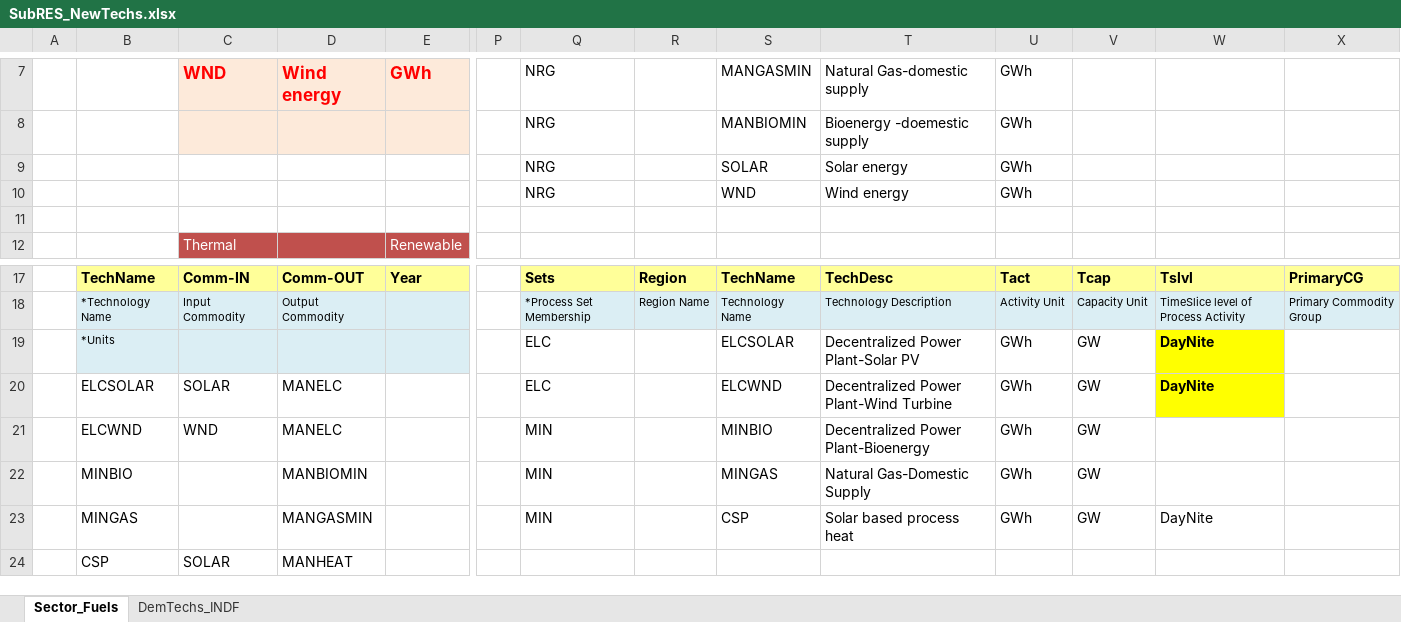
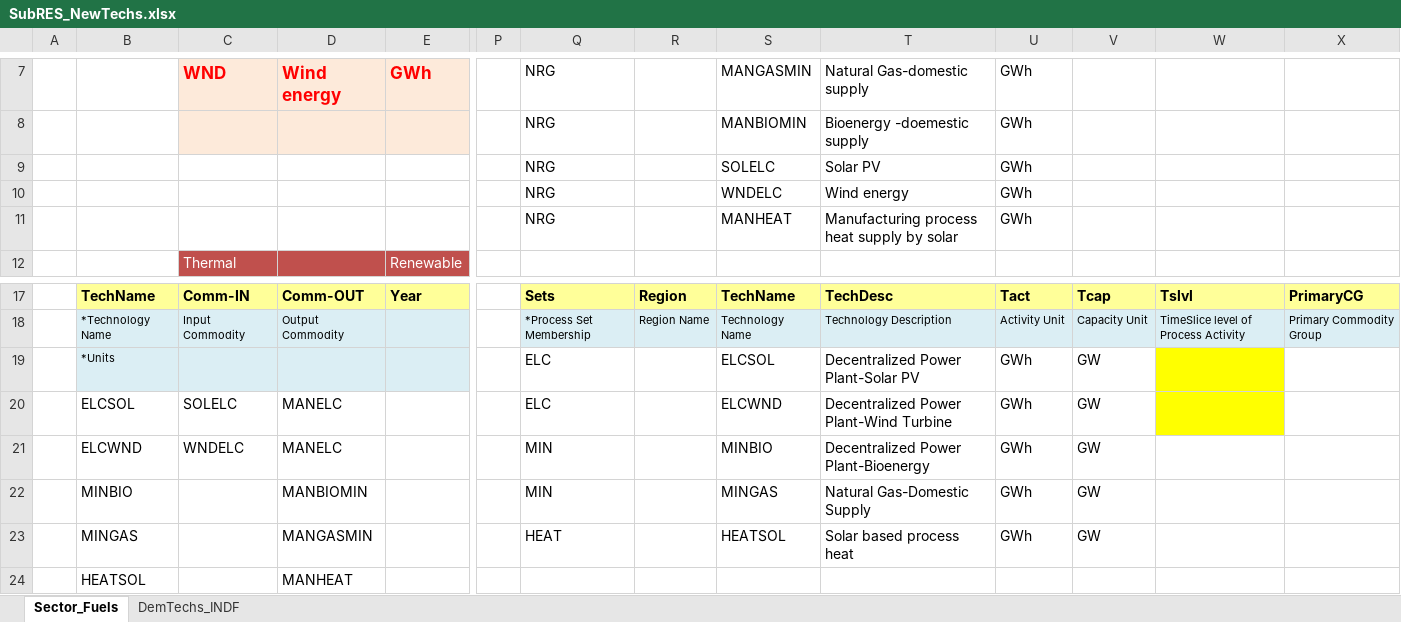
Before and after one commit to Tamenew/INDIND, an Excel workbook: SubRES_TMPL/SubRES_NewTechs.xlsx, sheet Sector_Fuels, drawn as a sheet; only a part is shown, gaps mark what is left out; values as stored, in another font and other column widths than the file's, no borders; charts and pictures not drawn; rows hold the shown columns only; the diff names each change by its address in the sheet, - before the commit and + after, or states it on an @@ line.

```diff
--- a/SubRES_TMPL/SubRES_NewTechs.xlsx (sheet Sector_Fuels)
+++ b/SubRES_TMPL/SubRES_NewTechs.xlsx (sheet Sector_Fuels)
-S9: SOLAR
+S9: SOLELC
-T9: Solar energy
+T9: Solar PV
-S10: WND
+S10: WNDELC
-row 11: (empty)
+row 11:  |  |  |  |  |  | NRG |  | MANHEAT | Manufacturing process heat supply by solar | GWh
-S19: ELCSOLAR
+S19: ELCSOL
-W19:W20: DayNite
+W19:W20: (empty)
-B20: ELCSOLAR
+B20: ELCSOL
-C20: SOLAR
+C20: SOLELC
-C21: WND
+C21: WNDELC
-Q23: MIN
+Q23: HEAT
-S23: CSP
+S23: HEATSOL
-W23: DayNite
+W23: (empty)
-B24: CSP
+B24: HEATSOL
-C24: SOLAR
+C24: (empty)
```
Also changed, not shown: sheet DemTechs_INDF, formulas that keep their value, VT_REG_PRI_V01.xlsx.
